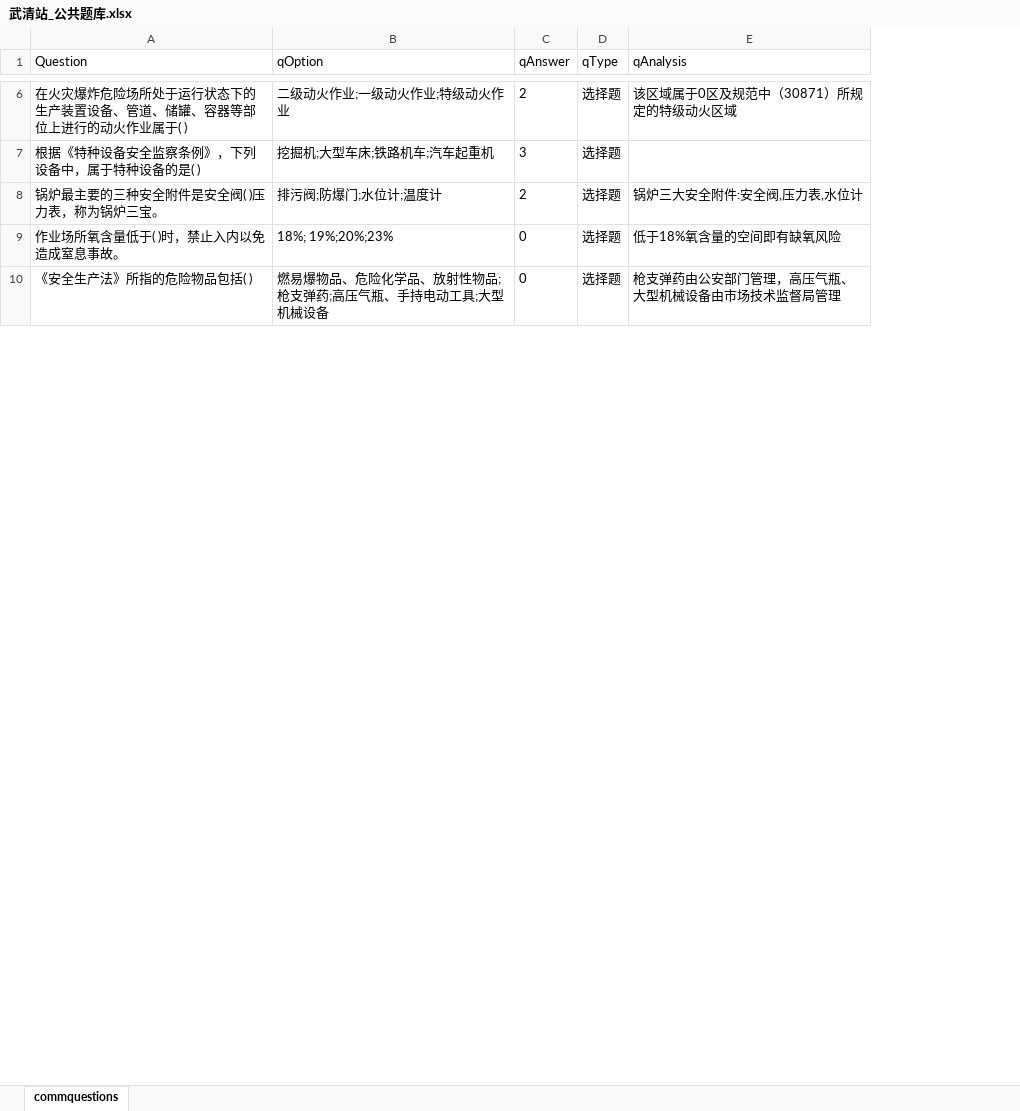
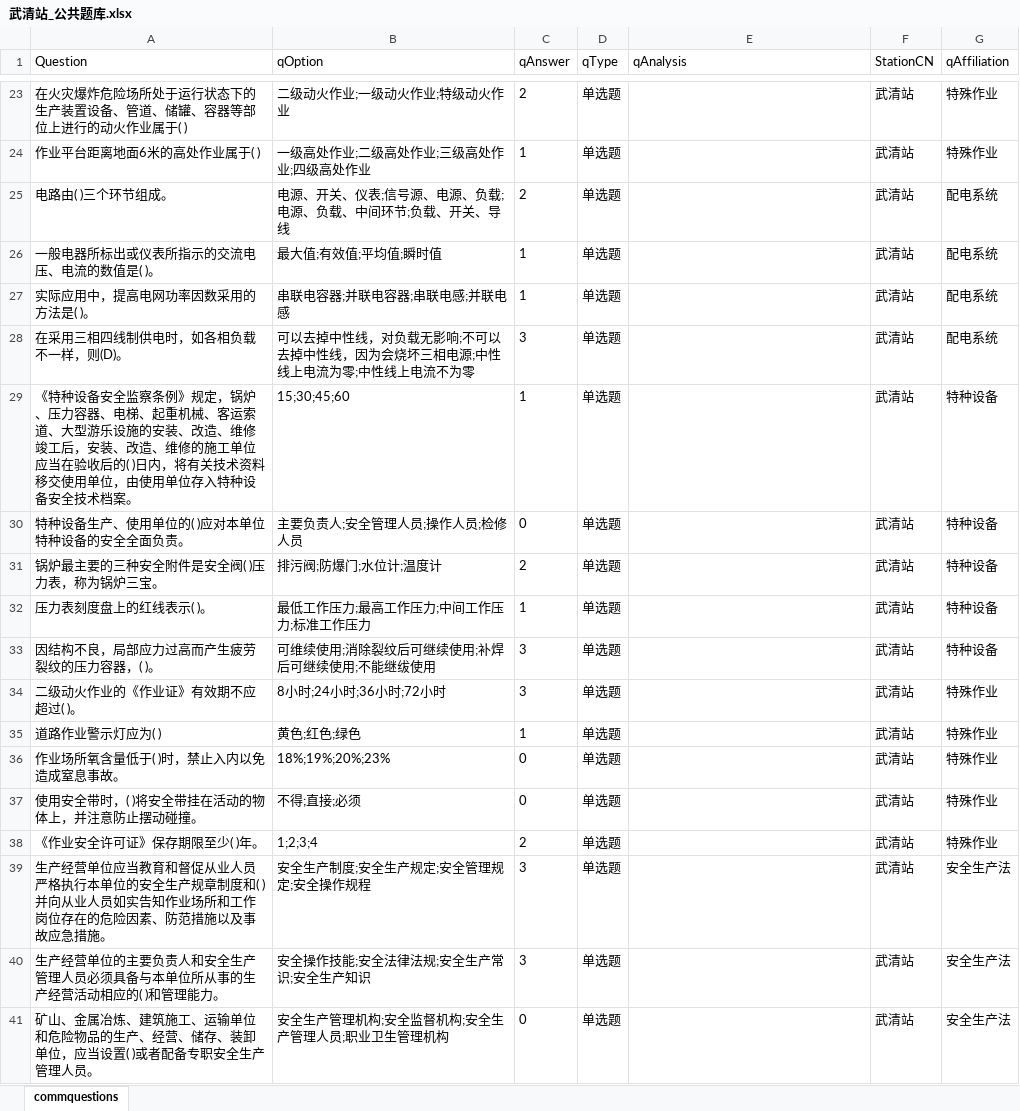
Before and after one commit to simonpek88/ETest-SQLite, an Excel workbook: InputQues/武清站_公共题库.xlsx, sheet commquestions, drawn as a sheet; only a part is shown, gaps mark what is left out; values as stored, in another font and other column widths than the file's, no borders; removed rows and columns are numbered as before the commit, all else as after; the diff covers the shown part only; the diff names each change by its address in the sheet, - before the commit and + after, or states it on an @@ line.

```diff
--- a/InputQues/武清站_公共题库.xlsx (sheet commquestions)
+++ b/InputQues/武清站_公共题库.xlsx (sheet commquestions)
+column F (StationCN), row 23: 武清站; row 31: 武清站; row 36: 武清站
+column G (qAffiliation), row 23: 特殊作业; row 31: 特种设备; row 36: 特殊作业
-D23 (qType): 选择题
+D23 (qType): 单选题
-E23 (qAnalysis): 该区域属于0区及规范中（30871）所规定的特级动火区域
+E23 (qAnalysis): (empty)
-row 7: 根据《特种设备安全监察条例》，下列设备中，属于特种设备的是( ) | 挖掘机;大型车床;铁路机车;汽车起重机 | 3 | 选择题
+row 24: 作业平台距离地面6米的高处作业属于( ) | 一级高处作业;二级高处作业;三级高处作业;四级高处作业 | 1 | 单选题 |  | 武清站 | 特殊作业
+row 25: 电路由( )三个环节组成。 | 电源、开关、仪表;信号源、电源、负载;电源、负载、中间环节;负载、开关、导线 | 2 | 单选题 |  | 武清站 | 配电系统
+row 26: 一般电器所标出或仪表所指示的交流电压、电流的数值是( )。 | 最大值;有效值;平均值;瞬时值 | 1 | 单选题 |  | 武清站 | 配电系统
+row 27: 实际应用中，提高电网功率因数采用的方法是( )。 | 串联电容器;并联电容器;串联电感;并联电感 | 1 | 单选题 |  | 武清站 | 配电系统
+row 28: 在采用三相四线制供电时，如各相负载不一样，则(D)。 | 可以去掉中性线，对负载无影响;不可以去掉中性线，因为会烧坏三相电源;中性线上电流为零;中性线上电流不为零 | 3 | 单选题 |  | 武清站 | 配电系统
+row 29: 《特种设备安全监察条例》规定，锅炉、压力容器、电梯、起重机械、客运索道、大型游乐设施的安装、改造、维修竣工后，安装、改造、维修的施工单位应当在验收后的( )日内，将有关技术资料移交使用单位，由使用单位存入特种设备安全技术档案。 | 15;30;45;60 | 1 | 单选题 |  | 武清站 | 特种设备
+row 30: 特种设备生产、使用单位的( )应对本单位特种设备的安全全面负责。 | 主要负责人;安全管理人员;操作人员;检修人员 | 0 | 单选题 |  | 武清站 | 特种设备
-D31 (qType): 选择题
+D31 (qType): 单选题
-E31 (qAnalysis): 锅炉三大安全附件:安全阀,压力表,水位计
+E31 (qAnalysis): (empty)
+row 32: 压力表刻度盘上的红线表示( )。 | 最低工作压力;最高工作压力;中间工作压力;标准工作压力 | 1 | 单选题 |  | 武清站 | 特种设备
+row 33: 因结构不良，局部应力过高而产生疲劳裂纹的压力容器，( )。 | 可维续使用;消除裂纹后可继续使用;补焊后可继续使用;不能继绂使用 | 3 | 单选题 |  | 武清站 | 特种设备
+row 34: 二级动火作业的《作业证》有效期不应超过( )。 | 8小时;24小时;36小时;72小时 | 3 | 单选题 |  | 武清站 | 特殊作业
+row 35: 道路作业警示灯应为( ) | 黄色;红色;绿色 | 1 | 单选题 |  | 武清站 | 特殊作业
-B36 (qOption): 18%; 19%;20%;23%
+B36 (qOption): 18%;19%;20%;23%
-D36 (qType): 选择题
+D36 (qType): 单选题
-E36 (qAnalysis): 低于18%氧含量的空间即有缺氧风险
+E36 (qAnalysis): (empty)
-row 10: 《安全生产法》所指的危险物品包括( ) | 燃易爆物品、危险化学品、放射性物品;枪支弹药;高压气瓶、手持电动工具;大型机械设备 | 0 | 选择题 | 枪支弹药由公安部门管理，高压气瓶、大型机械设备由市场技术监督局管理
+row 37: 使用安全带时，( )将安全带挂在活动的物体上，并注意防止摆动碰撞。 | 不得;直接;必须 | 0 | 单选题 |  | 武清站 | 特殊作业
+row 38: 《作业安全许可证》保存期限至少( )年。 | 1;2;3;4 | 2 | 单选题 |  | 武清站 | 特殊作业
+row 39: 生产经营单位应当教育和督促从业人员严格执行本单位的安全生产规章制度和( )并向从业人员如实告知作业场所和工作岗位存在的危险因素、防范措施以及事故应急措施。 | 安全生产制度;安全生产规定;安全管理规定;安全操作规程 | 3 | 单选题 |  | 武清站 | 安全生产法
+row 40: 生产经营单位的主要负责人和安全生产管理人员必须具备与本单位所从事的生产经营活动相应的( )和管理能力。 | 安全操作技能;安全法律法规;安全生产常识;安全生产知识 | 3 | 单选题 |  | 武清站 | 安全生产法
+row 41: 矿山、金属冶炼、建筑施工、运输单位和危险物品的生产、经营、储存、装卸单位，应当设置( )或者配备专职安全生产管理人员。 | 安全生产管理机构;安全监督机构;安全生产管理人员;职业卫生管理机构 | 0 | 单选题 |  | 武清站 | 安全生产法
```
Also changed, not shown: 100 added rows, 3 removed rows, 21 edited cells and cell formats elsewhere in this sheet, InputQues/武清站_站室题库.xlsx, 1 other file.
